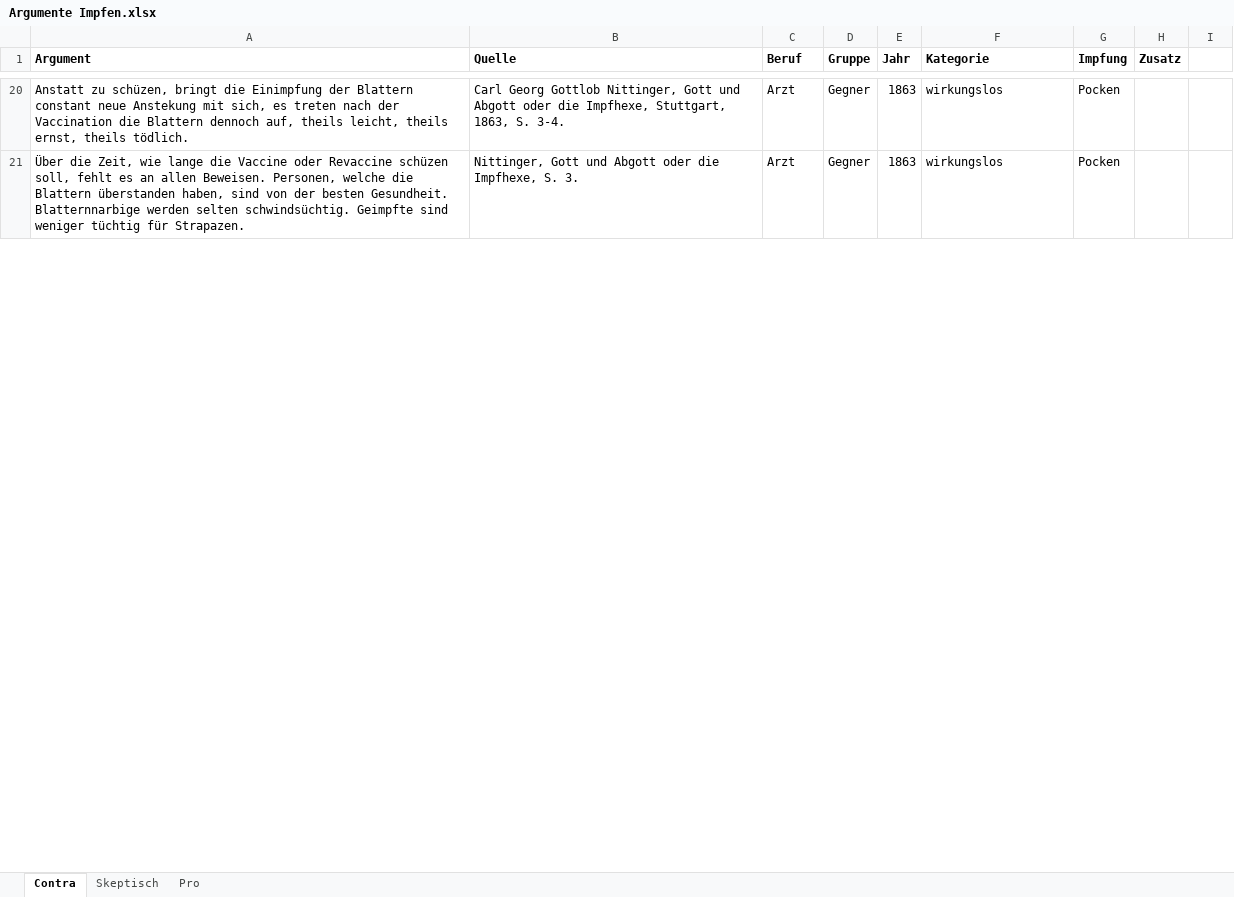
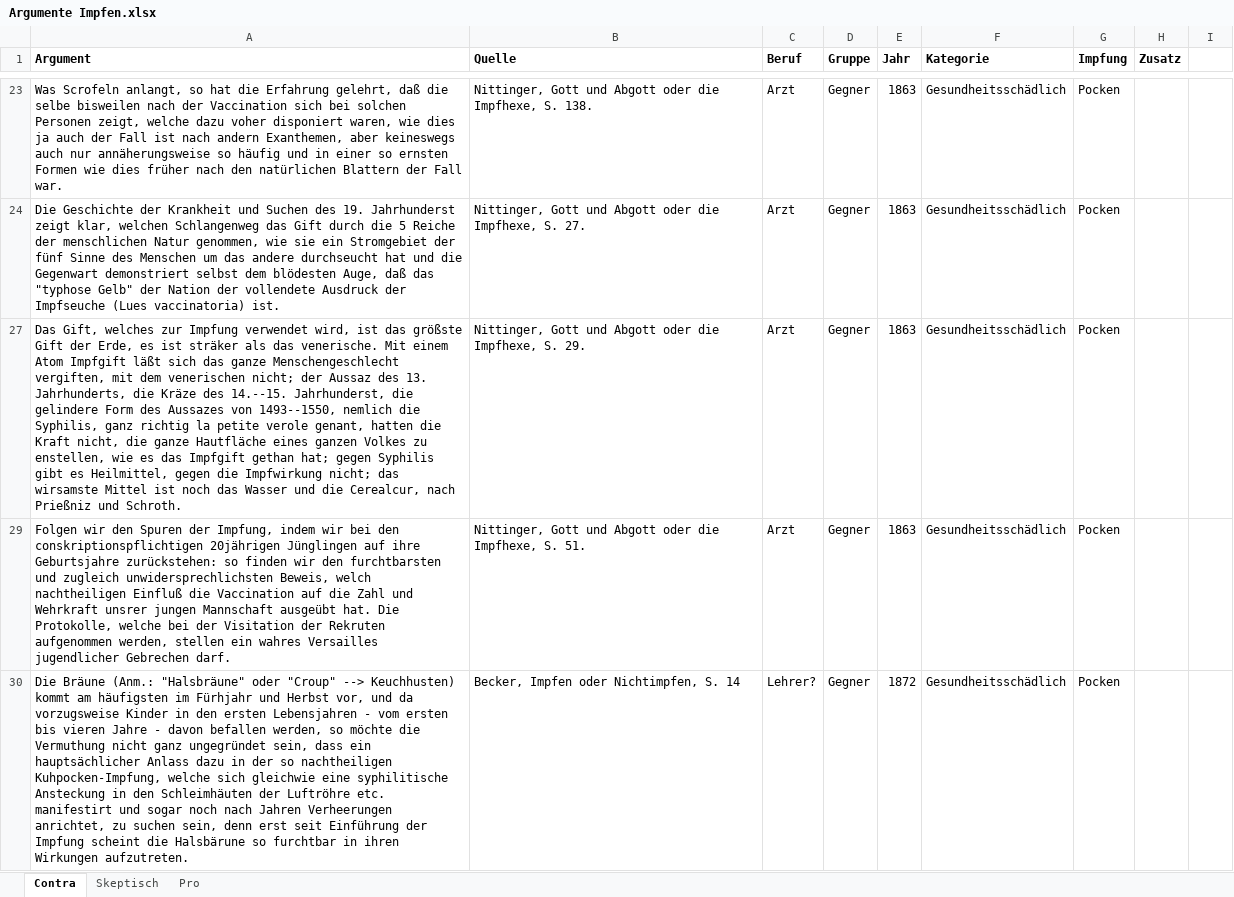
Before and after one commit to sueswe/masterthesis, an Excel workbook: Argumente Impfen.xlsx, sheet Contra, drawn as a sheet; only a part is shown, gaps mark what is left out; values as stored, in another font and other column widths than the file's, no borders; addresses are those after the commit; the diff covers the shown part only; the diff names each change by its address in the sheet, - before the commit and + after, or states it on an @@ line.

```diff
--- a/Argumente Impfen.xlsx (sheet Contra)
+++ b/Argumente Impfen.xlsx (sheet Contra)
-A23 (Argument): Anstatt zu schüzen, bringt die Einimpfung der Blattern constant neue Anstekung mit sich, es treten nach der Vaccination die Blattern dennoch auf, theils leicht, theils ernst, theils tödlich.
+A23 (Argument): Was Scrofeln anlangt, so hat die Erfahrung gelehrt, daß die selbe bisweilen nach der Vaccination sich bei solchen Personen zeigt, welche dazu voher disponiert waren, wie dies ja auch der Fall ist nach andern Exanthemen, aber keineswegs auch nur annäherungsweise so häufig und in einer so ernsten Formen wie dies früher nach den natürlichen Blattern der Fall war.
-B23 (Quelle): Carl Georg Gottlob Nittinger, Gott und Abgott oder die Impfhexe, Stuttgart, 1863, S. 3-4.
+B23 (Quelle): Nittinger, Gott und Abgott oder die Impfhexe, S. 138.
-F23:F24 (Kategorie): wirkungslos
+F23:F24 (Kategorie): Gesundheitsschädlich
-A24 (Argument): Über die Zeit, wie lange die Vaccine oder Revaccine schüzen soll, fehlt es an allen Beweisen. Personen, welche die Blattern überstanden haben, sind von der besten Gesundheit. Blatternnarbige werden selten schwindsüchtig. Geimpfte sind weniger tüchtig für Strapazen.
+A24 (Argument): Die Geschichte der Krankheit und Suchen des 19. Jahrhunderst zeigt klar, welchen Schlangenweg das Gift durch die 5 Reiche der menschlichen Natur genommen, wie sie ein Stromgebiet der fünf Sinne des Menschen um das andere durchseucht hat und die Gegenwart demonstriert selbst dem blödesten Auge, daß das "typhose Gelb" der Nation der vollendete Ausdruck der Impfseuche (Lues vaccinatoria) ist.
-B24 (Quelle): …Impfhexe, S. 3.
+B24 (Quelle): …Impfhexe, S. 27.
@@ row 27 unhidden: Das Gift, welches zur Impfung verwendet wird, ist das größste Gift der Erde, es ist sträker als das venerische. Mit einem Atom Impfgift läßt sich das ganze Menschengeschlecht vergiften, mit dem venerischen nicht; der Aussaz des 13. Jahrhunderts, die Kräze des 14.--15. Jahrhunderst, die gelindere Form des Aussazes von 1493--1550, nemlich die Syphilis, ganz richtig la petite verole genant, hatten die Kraft nicht, die ganze Hautfläche eines ganzen Volkes zu enstellen, wie es das Impfgift gethan hat; gegen Syphilis gibt es Heilmittel, gegen die Impfwirkung nicht; das wirsamste Mittel ist noch das Wasser und die Cerealcur, nach Prießniz und Schroth. | Nittinger, Gott und Abgott oder die Impfhexe, S. 29. | Arzt | Gegner | 1863 | Gesundheitsschädlich | Pocken @@
@@ row 29 unhidden: Folgen wir den Spuren der Impfung, indem wir bei den conskriptionspflichtigen 20jährigen Jünglingen auf ihre Geburtsjahre zurückstehen: so finden wir den furchtbarsten und zugleich unwidersprechlichsten Beweis, welch nachtheiligen Einfluß die Vaccination auf die Zahl und Wehrkraft unsrer jungen Mannschaft ausgeübt hat. Die Protokolle, welche bei der Visitation der Rekruten aufgenommen werden, stellen ein wahres Versailles jugendlicher Gebrechen darf. | Nittinger, Gott und Abgott oder die Impfhexe, S. 51. | Arzt | Gegner | 1863 | Gesundheitsschädlich | Pocken @@
@@ row 30 unhidden: Die Bräune (Anm.: "Halsbräune" oder "Croup" --> Keuchhusten) kommt am häufigsten im Fürhjahr und Herbst vor, und da vorzugsweise Kinder in den ersten Lebensjahren - vom ersten bis vieren Jahre - davon befallen werden, so möchte die Vermuthung nicht ganz ungegründet sein, dass ein hauptsächlicher Anlass dazu in der so nachtheiligen Kuhpocken-Impfung, welche sich gleichwie eine syphilitische Ansteckung in den Schleimhäuten der Luftröhre etc. manifestirt und sogar noch nach Jahren Verheerungen anrichtet, zu suchen sein, denn erst seit Einführung der Impfung scheint die Halsbärune so furchtbar in ihren Wirkungen aufzutreten. | Becker, Impfen oder Nichtimpfen, S. 14 | Lehrer? | Gegner | 1872 | Gesundheitsschädlich | Pocken @@
```
Also changed, not shown: 44 hidden or unhidden rows and 48 edited cells elsewhere in this sheet, sheet Pro, 4 other files.
